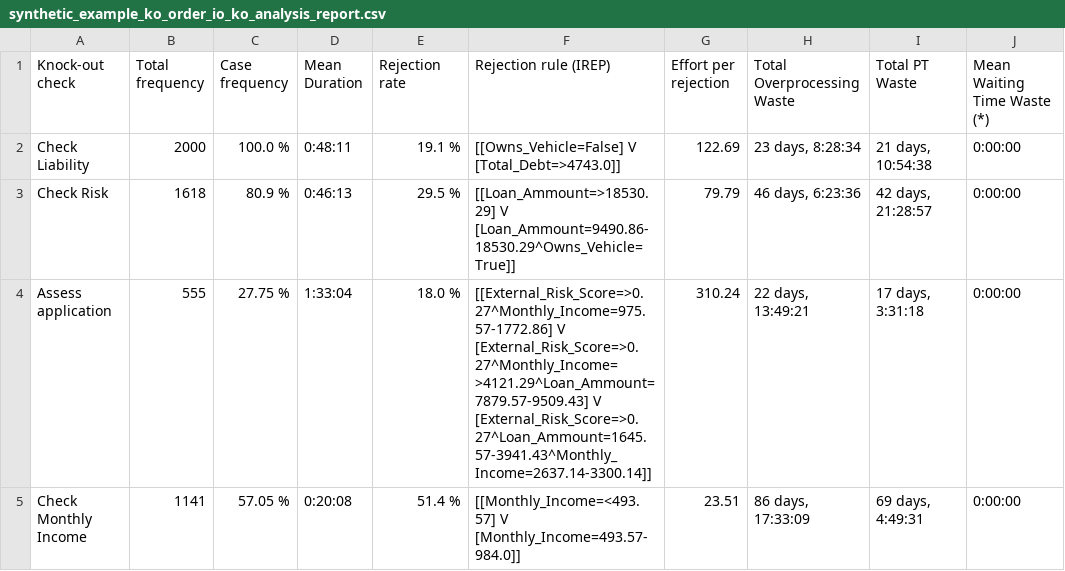
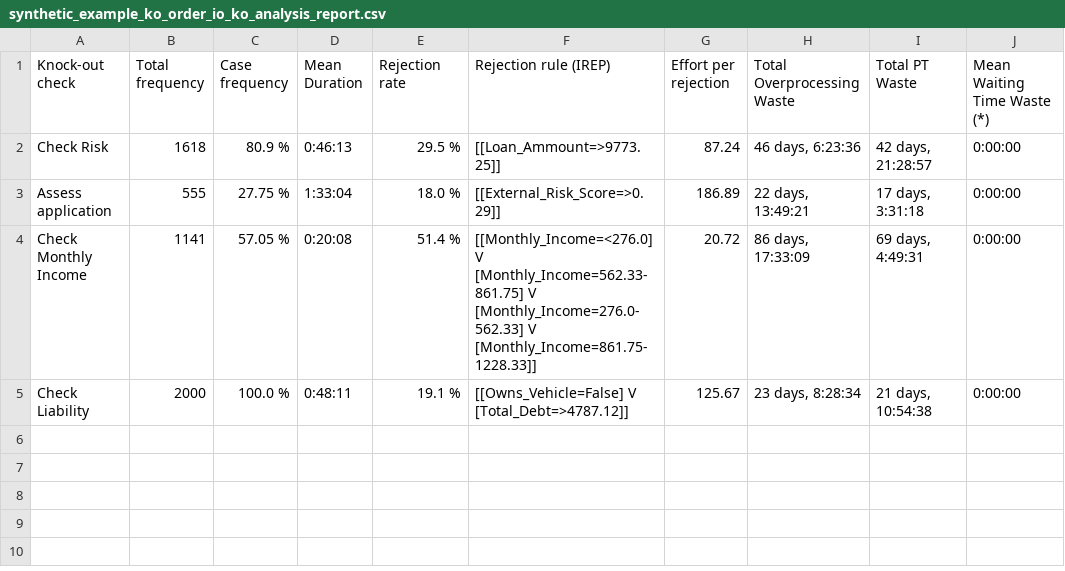
Before and after one commit to AutomatedProcessImprovement/knockouts-optimization, a CSV file: knockout_ios/outputs/synthetic_example_ko_order_io_ko_analysis_report.csv, drawn as a sheet.

Commit message:
adjust structure & add test cases + modified logs for simple/advanced ko reorder & ko relocation I/O discovery

```diff
--- a/knockout_ios/outputs/synthetic_example_ko_order_io_ko_analysis_report.csv
+++ b/knockout_ios/outputs/synthetic_example_ko_order_io_ko_analysis_report.csv
@@ -1,5 +1,5 @@
 Knock-out check,Total frequency,Case frequency,Mean Duration,Rejection rate,Rejection rule (IREP),Effort per rejection,Total Overprocessing Waste,Total PT Waste,Mean Waiting Time Waste (*)
-Check Liability,2000,100.0 %,0:48:11,19.1 %,[[Owns_Vehicle=False] V [Total_Debt=>4743.0]],122.69,"23 days, 8:28:34","21 days, 10:54:38",0:00:00
-Check Risk,1618,80.9 %,0:46:13,29.5 %,[[Loan_Ammount=>18530.29] V [Loan_Ammount=9490.86-18530.29^Owns_Vehicle=True]],79.79,"46 days, 6:23:36","42 days, 21:28:57",0:00:00
-Assess application,555,27.75 %,1:33:04,18.0 %,[[External_Risk_Score=>0.27^Monthly_Income=975.57-1772.86] V [External_Risk_Score=>0.27^Monthly_Income=>4121.29^Loan_Ammount=7879.57-9509.43] V [External_Risk_Score=>0.27^Loan_Ammount=1645.57-3941.43^Monthly_Income=2637.14-3300.14]],310.24,"22 days, 13:49:21","17 days, 3:31:18",0:00:00
-Check Monthly Income,1141,57.05 %,0:20:08,51.4 %,[[Monthly_Income=<493.57] V [Monthly_Income=493.57-984.0]],23.51,"86 days, 17:33:09","69 days, 4:49:31",0:00:00
+Check Risk,1618,80.9 %,0:46:13,29.5 %,[[Loan_Ammount=>9773.25]],87.24,"46 days, 6:23:36","42 days, 21:28:57",0:00:00
+Assess application,555,27.75 %,1:33:04,18.0 %,[[External_Risk_Score=>0.29]],186.89,"22 days, 13:49:21","17 days, 3:31:18",0:00:00
+Check Monthly Income,1141,57.05 %,0:20:08,51.4 %,[[Monthly_Income=<276.0] V [Monthly_Income=562.33-861.75] V [Monthly_Income=276.0-562.33] V [Monthly_Income=861.75-1228.33]],20.72,"86 days, 17:33:09","69 days, 4:49:31",0:00:00
+Check Liability,2000,100.0 %,0:48:11,19.1 %,[[Owns_Vehicle=False] V [Total_Debt=>4787.12]],125.67,"23 days, 8:28:34","21 days, 10:54:38",0:00:00
```
Also changed, not shown: 14 other files.
